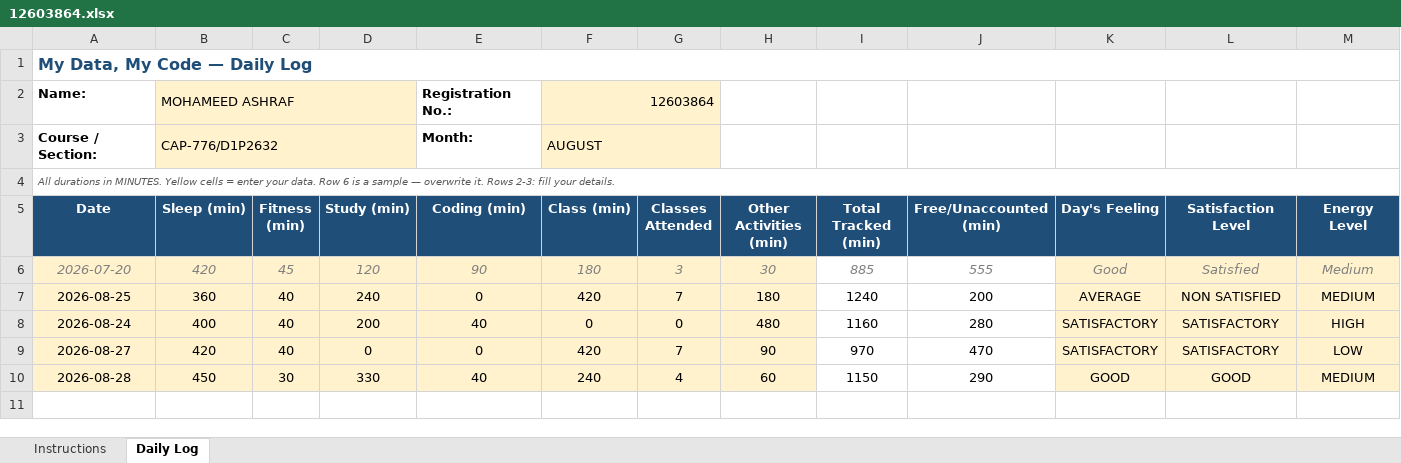
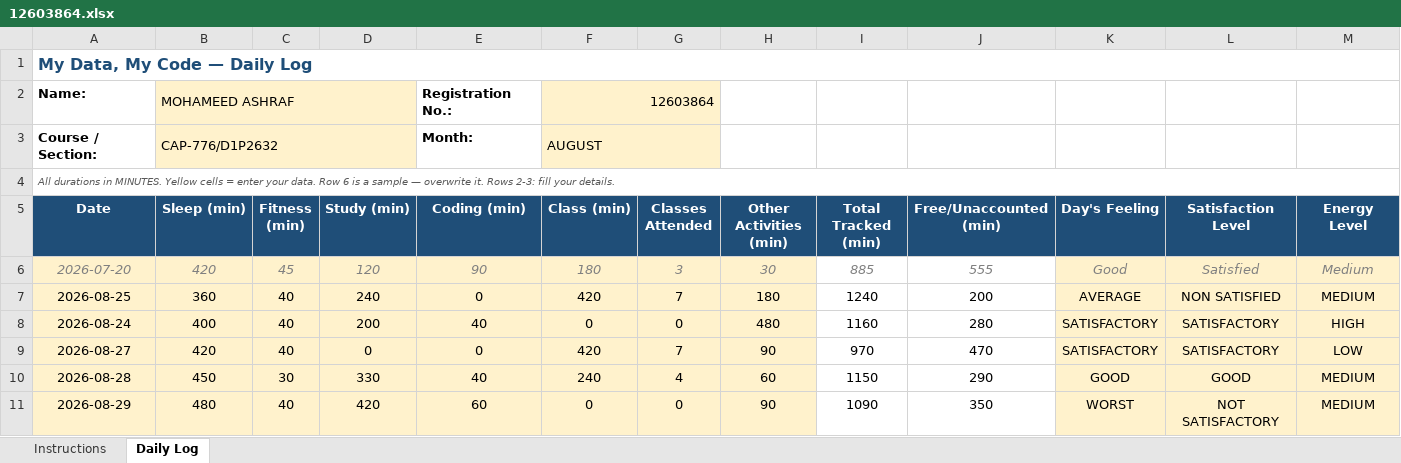
Before and after one commit to ashnikoo/12603864, an Excel workbook: 12603864.xlsx, sheet Daily Log, drawn as a sheet; only a part is shown; values as stored, in another font and other column widths than the file's, no borders; conditional formats not drawn; rows hold the shown columns only; the diff names each change by its address in the sheet, - before the commit and + after, or states it on an @@ line.

```diff
--- a/12603864.xlsx (sheet Daily Log)
+++ b/12603864.xlsx (sheet Daily Log)
+row 11: 2026-08-29 | 480 | 40 | 420 | 60 | 0 | 0 | 90 | 1090 | 350 | WORST | NOT SATISFACTORY | MEDIUM
```
Also changed, not shown: 1 other file.
